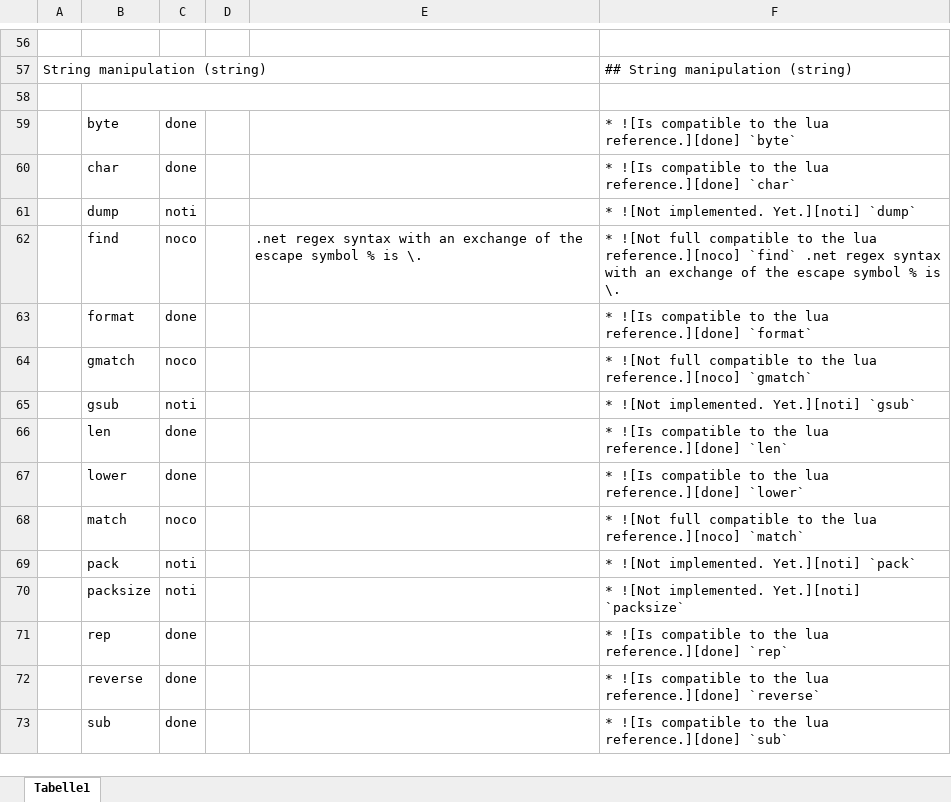
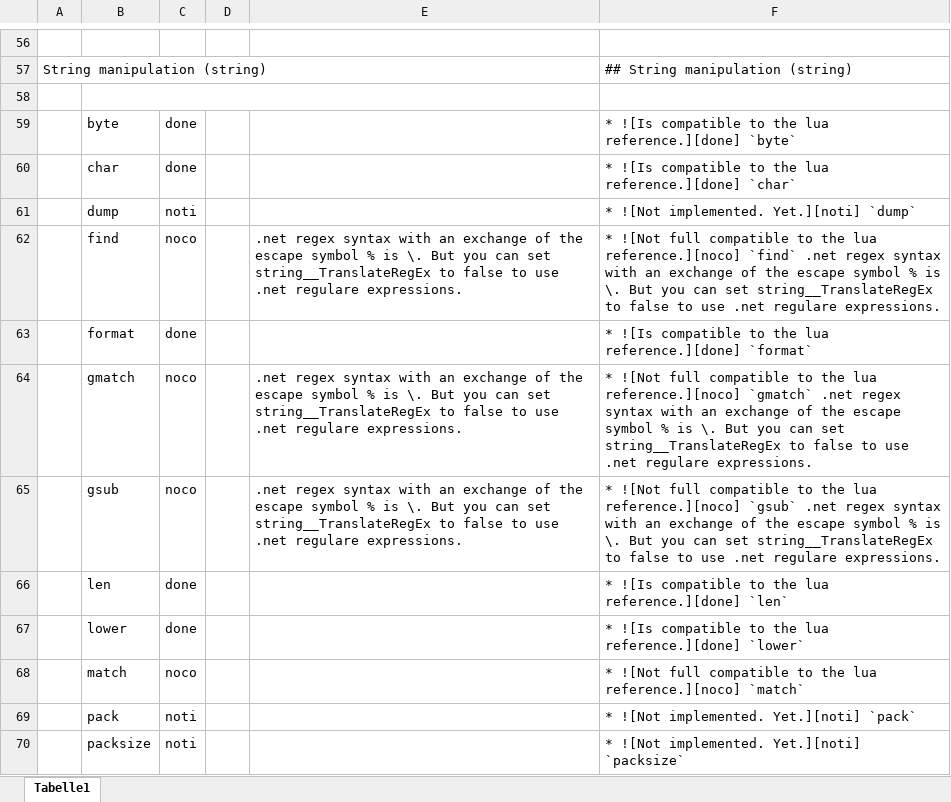
Before and after one commit to neolithos/neolua, an Excel workbook: doc/Implementation.xlsm, sheet Tabelle1, drawn as a sheet; only a part is shown, gaps mark what is left out; the shorter side is filled out with more unchanged rows; values as stored, in another font and other column widths than the file's, no borders; the diff names each change by its address in the sheet, - before the commit and + after, or states it on an @@ line.

```diff
--- a/doc/Implementation.xlsm (sheet Tabelle1)
+++ b/doc/Implementation.xlsm (sheet Tabelle1)
-E62: …is \.
+E62: …is \. But you can set string__TranslateRegEx to false to use .net regulare expressions.
-F62: …is \.
+F62: …is \. But you can set string__TranslateRegEx to false to use .net regulare expressions.
-E64:E65: (empty)
+E64:E65: .net regex syntax with an exchange of the escape symbol % is \. But you can set string__TranslateRegEx to false to use .net regulare expressions.
-F64: …reference.][noco] `gmatch`
+F64: …reference.][noco] `gmatch` .net regex syntax with an exchange of the escape symbol % is \. But you can set string__TranslateRegEx to false to use .net regulare expressions.
-C65: noti
+C65: noco
-F65: * ![Not implemented. Yet.][noti] `gsub`
+F65: * ![Not full compatible to the lua reference.][noco] `gsub` .net regex syntax with an exchange of the escape symbol % is \. But you can set string__TranslateRegEx to false to use .net regulare expressions.
```
Also changed, not shown: 5 other files.
